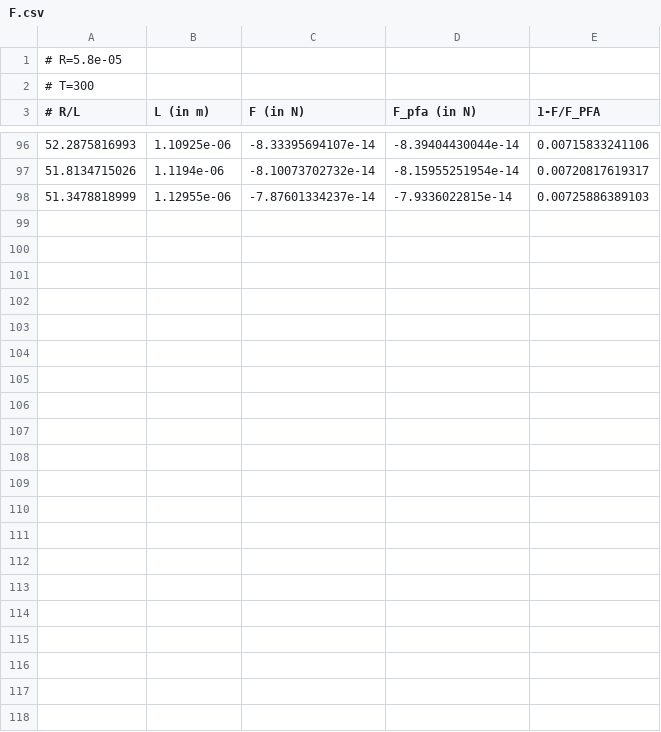
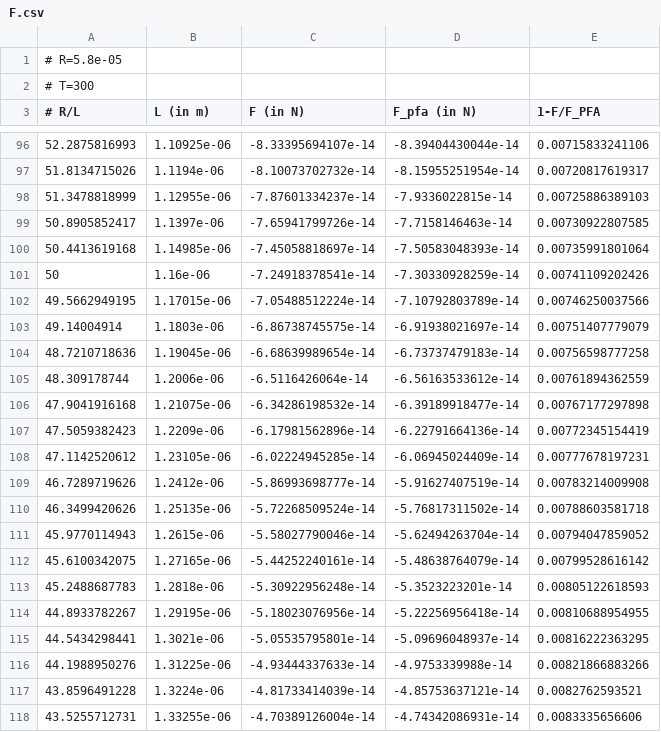
Before and after one commit to michael-hartmann/caps, a CSV file: data/pfa/T=300K/R58mu/F.csv, drawn as a sheet; only a part is shown, gaps mark what is left out; the diff names each change by its address in the sheet, - before the commit and + after, or states it on an @@ line.

```diff
--- a/data/pfa/T=300K/R58mu/F.csv
+++ b/data/pfa/T=300K/R58mu/F.csv
+row 99: 50.8905852417 | 1.1397e-06 | -7.65941799726e-14 | -7.7158146463e-14 | 0.00730922807585
+row 100: 50.4413619168 | 1.14985e-06 | -7.45058818697e-14 | -7.50583048393e-14 | 0.00735991801064
+row 101: 50 | 1.16e-06 | -7.24918378541e-14 | -7.30330928259e-14 | 0.00741109202426
+row 102: 49.5662949195 | 1.17015e-06 | -7.05488512224e-14 | -7.10792803789e-14 | 0.00746250037566
+row 103: 49.14004914 | 1.1803e-06 | -6.86738745575e-14 | -6.91938021697e-14 | 0.00751407779079
+row 104: 48.7210718636 | 1.19045e-06 | -6.68639989654e-14 | -6.73737479183e-14 | 0.00756598777258
+row 105: 48.309178744 | 1.2006e-06 | -6.5116426064e-14 | -6.56163533612e-14 | 0.00761894362559
+row 106: 47.9041916168 | 1.21075e-06 | -6.34286198532e-14 | -6.39189918477e-14 | 0.00767177297898
+row 107: 47.5059382423 | 1.2209e-06 | -6.17981562896e-14 | -6.22791664136e-14 | 0.00772345154419
+row 108: 47.1142520612 | 1.23105e-06 | -6.02224945285e-14 | -6.06945024409e-14 | 0.00777678197231
+row 109: 46.7289719626 | 1.2412e-06 | -5.86993698777e-14 | -5.91627407519e-14 | 0.00783214009908
+row 110: 46.3499420626 | 1.25135e-06 | -5.72268509524e-14 | -5.76817311502e-14 | 0.00788603581718
+row 111: 45.9770114943 | 1.2615e-06 | -5.58027790046e-14 | -5.62494263704e-14 | 0.00794047859052
+row 112: 45.6100342075 | 1.27165e-06 | -5.44252240161e-14 | -5.48638764079e-14 | 0.00799528616142
+row 113: 45.2488687783 | 1.2818e-06 | -5.30922956248e-14 | -5.3523223201e-14 | 0.00805122618593
+row 114: 44.8933782267 | 1.29195e-06 | -5.18023076956e-14 | -5.22256956418e-14 | 0.00810688954955
+row 115: 44.5434298441 | 1.3021e-06 | -5.05535795801e-14 | -5.09696048937e-14 | 0.00816222363295
+row 116: 44.1988950276 | 1.31225e-06 | -4.93444337633e-14 | -4.9753339988e-14 | 0.00821866883266
+row 117: 43.8596491228 | 1.3224e-06 | -4.81733414039e-14 | -4.85753637121e-14 | 0.0082762593521
+row 118: 43.5255712731 | 1.33255e-06 | -4.70389126004e-14 | -4.74342086931e-14 | 0.0083335656606
```
Also changed, not shown: data/pfa/T=300K/R58mu/E.csv, 20 other files.
